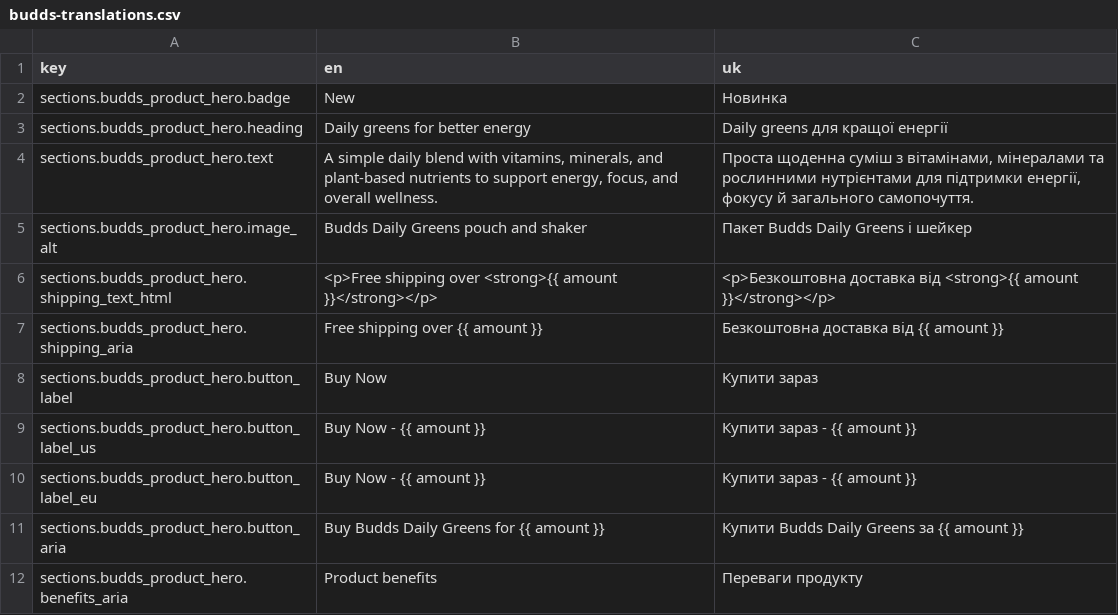
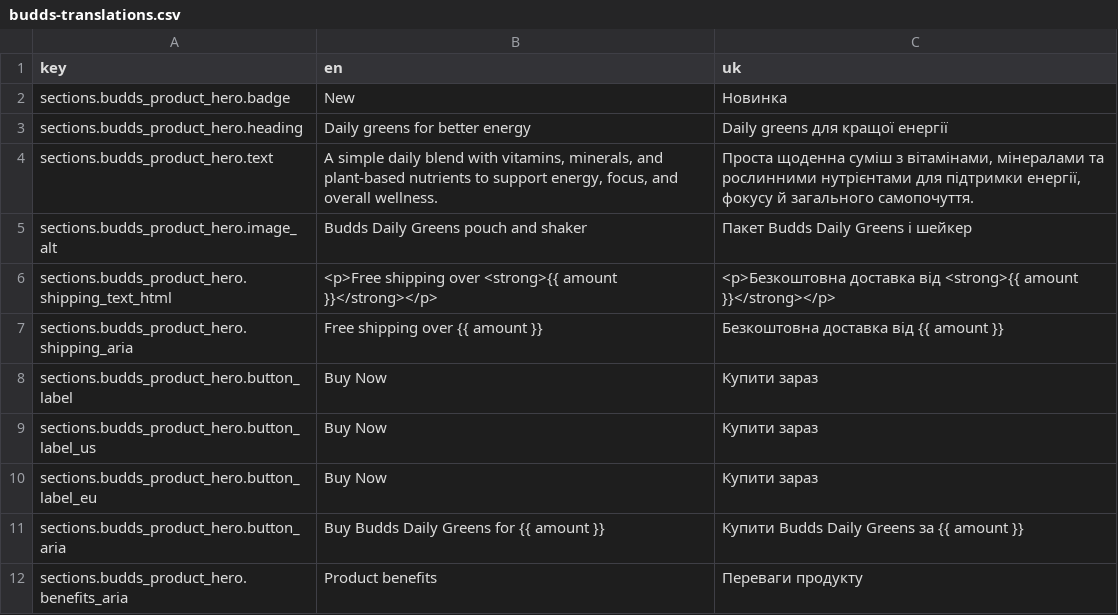
Before and after one commit to dendylive97-bot/Shopify_test_01, a CSV file: locales/budds-translations.csv, drawn as a sheet; only a part is shown.

```diff
--- a/locales/budds-translations.csv
+++ b/locales/budds-translations.csv
@@ -8,4 +8,4 @@ sections.budds_product_hero.shipping_aria,Free shipping over {{ amount }},Без
 sections.budds_product_hero.button_label,Buy Now,Купити зараз
-sections.budds_product_hero.button_label_us,Buy Now - {{ amount }},Купити зараз - {{ amount }}
-sections.budds_product_hero.button_label_eu,Buy Now - {{ amount }},Купити зараз - {{ amount }}
+sections.budds_product_hero.button_label_us,Buy Now,Купити зараз
+sections.budds_product_hero.button_label_eu,Buy Now,Купити зараз
 sections.budds_product_hero.button_aria,Buy Budds Daily Greens for {{ amount }},Купити Budds Daily Greens за {{ amount }}
```
Also changed, not shown: 3 other files.
